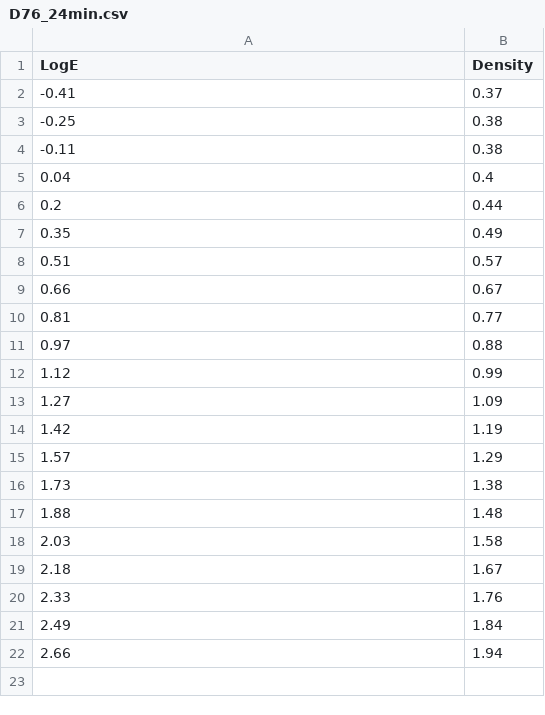
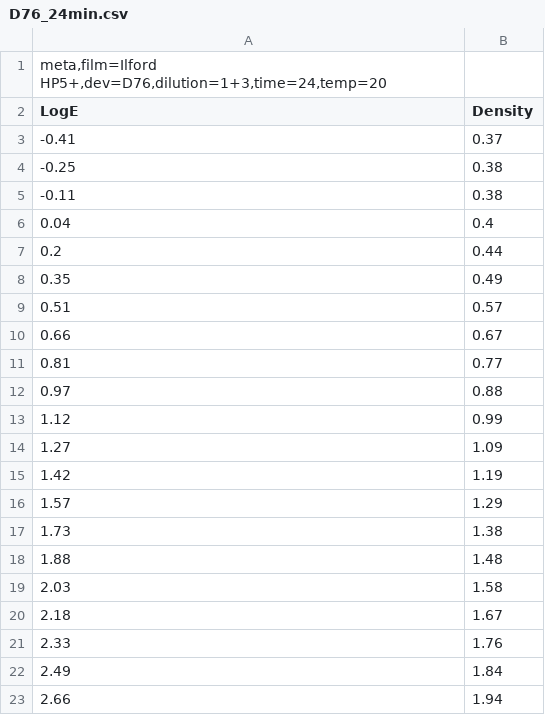
Before and after one commit to Medienkunzt/Curve-Plotting-Graph-Paper, a CSV file: Testing HP5+/Data/D76_24min.csv, drawn as a sheet.

```diff
--- a/Testing HP5+/Data/D76_24min.csv
+++ b/Testing HP5+/Data/D76_24min.csv
@@ -1 +1,2 @@
+meta,film=Ilford HP5+,dev=D76,dilution=1+3,time=24,temp=20
 LogE;Density
```
Also changed, not shown: Testing HP5+/Data/D76_23min.csv, 2 other files.
